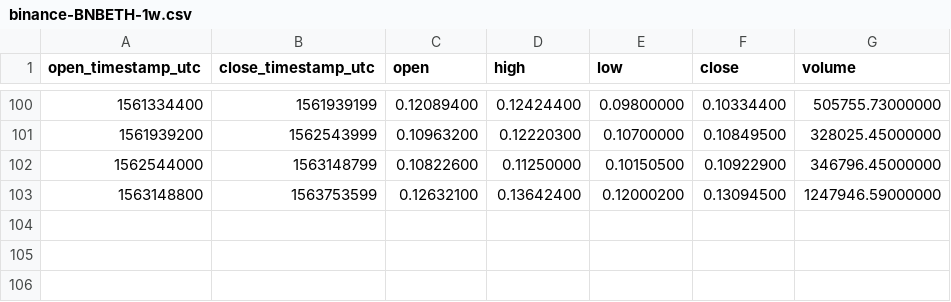
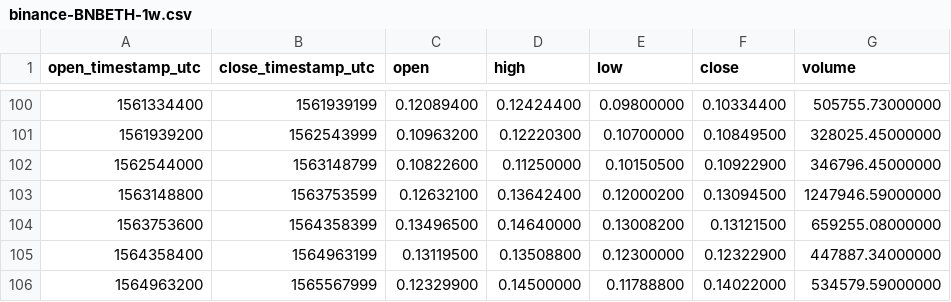
Before and after one commit to cryptobigbro/binance-BNBETH, a CSV file: binance-BNBETH-1w.csv, drawn as a sheet; only a part is shown, gaps mark what is left out.

```diff
--- a/binance-BNBETH-1w.csv
+++ b/binance-BNBETH-1w.csv
@@ -103 +103,4 @@ open_timestamp_utc,close_timestamp_utc,open,high,low,close,volume
 1563148800,1563753599,0.12632100,0.13642400,0.12000200,0.13094500,1247946.59000000
+1563753600,1564358399,0.13496500,0.14640000,0.13008200,0.13121500,659255.08000000
+1564358400,1564963199,0.13119500,0.13508800,0.12300000,0.12322900,447887.34000000
+1564963200,1565567999,0.12329900,0.14500000,0.11788800,0.14022000,534579.59000000
```
Also changed, not shown: binance-BNBETH-1M.csv, binance-BNBETH-1d.csv, 1 other file.
